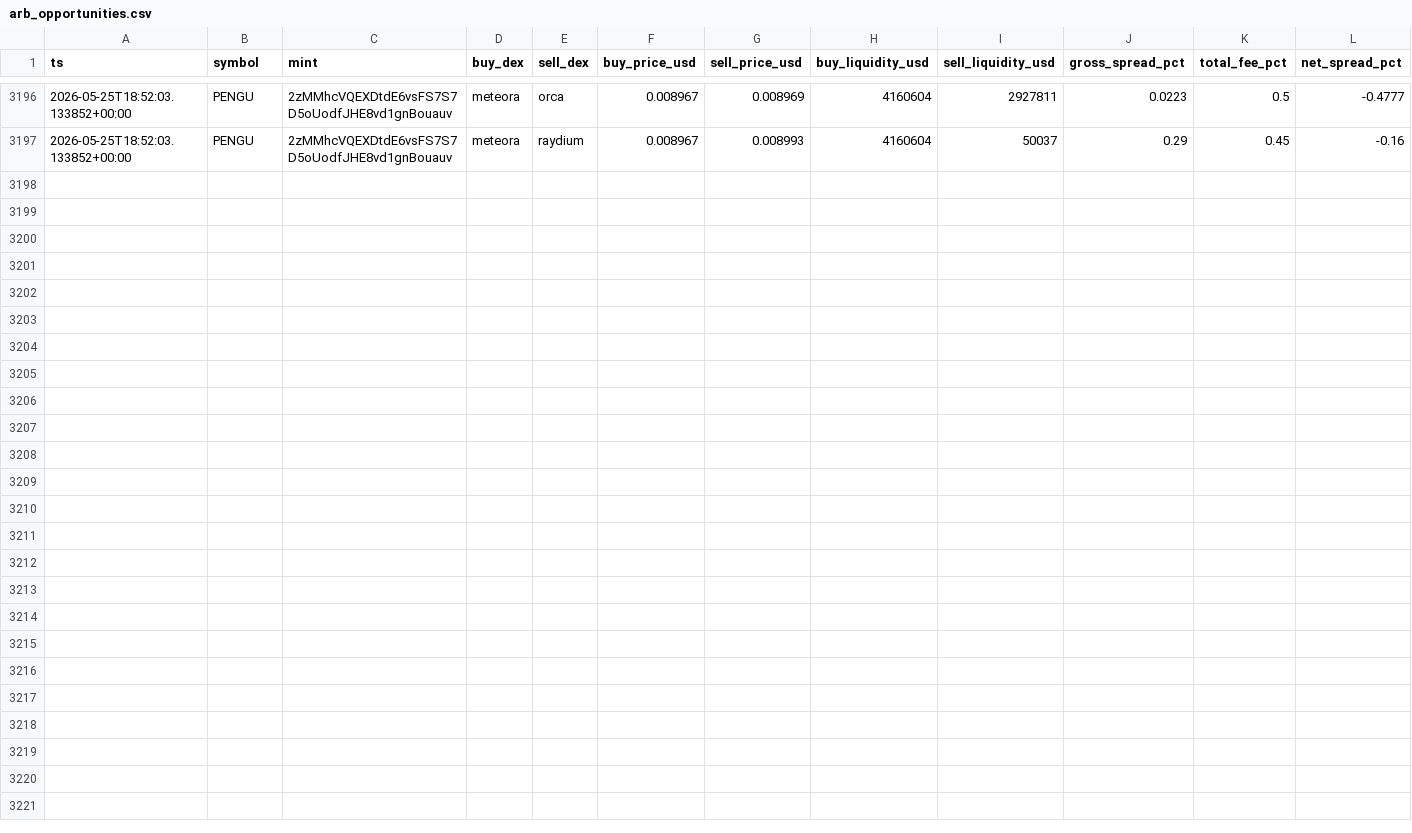
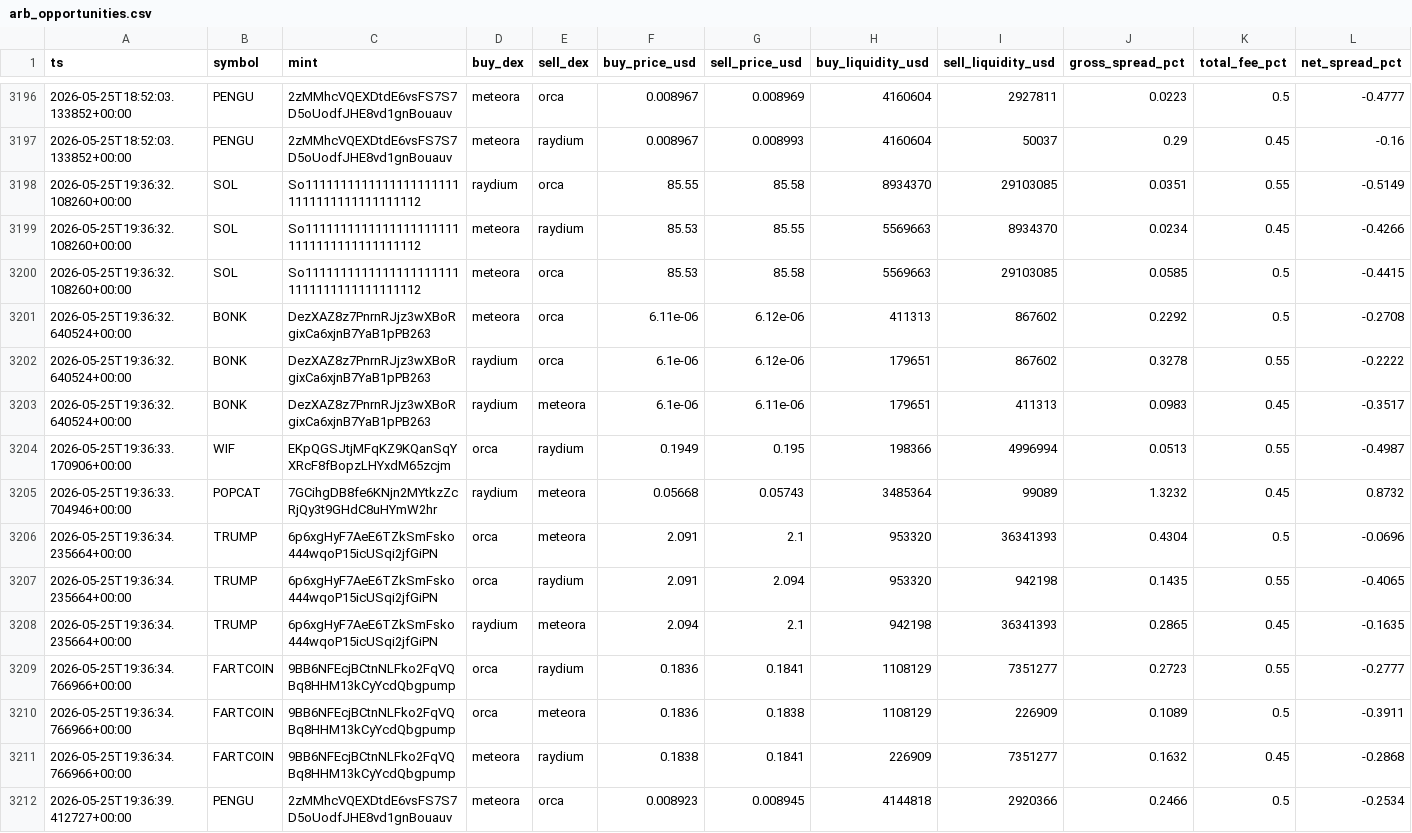
Before and after one commit to daniel-saifulin/dexscreener, a CSV file: arb_opportunities.csv, drawn as a sheet; only a part is shown, gaps mark what is left out; rows hold the shown columns only; the diff names each change by its address in the sheet, - before the commit and + after, or states it on an @@ line.

```diff
--- a/arb_opportunities.csv
+++ b/arb_opportunities.csv
+row 3198: 2026-05-25T19:36:32.108260+00:00 | SOL | So11111111111111111111111111111111111111112 | raydium | orca | 85.55 | 85.58 | 8934370 | 29103085 | 0.0351 | 0.55 | -0.5149
+row 3199: 2026-05-25T19:36:32.108260+00:00 | SOL | So11111111111111111111111111111111111111112 | meteora | raydium | 85.53 | 85.55 | 5569663 | 8934370 | 0.0234 | 0.45 | -0.4266
+row 3200: 2026-05-25T19:36:32.108260+00:00 | SOL | So11111111111111111111111111111111111111112 | meteora | orca | 85.53 | 85.58 | 5569663 | 29103085 | 0.0585 | 0.5 | -0.4415
+row 3201: 2026-05-25T19:36:32.640524+00:00 | BONK | DezXAZ8z7PnrnRJjz3wXBoRgixCa6xjnB7YaB1pPB263 | meteora | orca | 6.11e-06 | 6.12e-06 | 411313 | 867602 | 0.2292 | 0.5 | -0.2708
+row 3202: 2026-05-25T19:36:32.640524+00:00 | BONK | DezXAZ8z7PnrnRJjz3wXBoRgixCa6xjnB7YaB1pPB263 | raydium | orca | 6.1e-06 | 6.12e-06 | 179651 | 867602 | 0.3278 | 0.55 | -0.2222
+row 3203: 2026-05-25T19:36:32.640524+00:00 | BONK | DezXAZ8z7PnrnRJjz3wXBoRgixCa6xjnB7YaB1pPB263 | raydium | meteora | 6.1e-06 | 6.11e-06 | 179651 | 411313 | 0.0983 | 0.45 | -0.3517
+row 3204: 2026-05-25T19:36:33.170906+00:00 | WIF | EKpQGSJtjMFqKZ9KQanSqYXRcF8fBopzLHYxdM65zcjm | orca | raydium | 0.1949 | 0.195 | 198366 | 4996994 | 0.0513 | 0.55 | -0.4987
+row 3205: 2026-05-25T19:36:33.704946+00:00 | POPCAT | 7GCihgDB8fe6KNjn2MYtkzZcRjQy3t9GHdC8uHYmW2hr | raydium | meteora | 0.05668 | 0.05743 | 3485364 | 99089 | 1.3232 | 0.45 | 0.8732
+row 3206: 2026-05-25T19:36:34.235664+00:00 | TRUMP | 6p6xgHyF7AeE6TZkSmFsko444wqoP15icUSqi2jfGiPN | orca | meteora | 2.091 | 2.1 | 953320 | 36341393 | 0.4304 | 0.5 | -0.0696
+row 3207: 2026-05-25T19:36:34.235664+00:00 | TRUMP | 6p6xgHyF7AeE6TZkSmFsko444wqoP15icUSqi2jfGiPN | orca | raydium | 2.091 | 2.094 | 953320 | 942198 | 0.1435 | 0.55 | -0.4065
+row 3208: 2026-05-25T19:36:34.235664+00:00 | TRUMP | 6p6xgHyF7AeE6TZkSmFsko444wqoP15icUSqi2jfGiPN | raydium | meteora | 2.094 | 2.1 | 942198 | 36341393 | 0.2865 | 0.45 | -0.1635
+row 3209: 2026-05-25T19:36:34.766966+00:00 | FARTCOIN | 9BB6NFEcjBCtnNLFko2FqVQBq8HHM13kCyYcdQbgpump | orca | raydium | 0.1836 | 0.1841 | 1108129 | 7351277 | 0.2723 | 0.55 | -0.2777
+row 3210: 2026-05-25T19:36:34.766966+00:00 | FARTCOIN | 9BB6NFEcjBCtnNLFko2FqVQBq8HHM13kCyYcdQbgpump | orca | meteora | 0.1836 | 0.1838 | 1108129 | 226909 | 0.1089 | 0.5 | -0.3911
+row 3211: 2026-05-25T19:36:34.766966+00:00 | FARTCOIN | 9BB6NFEcjBCtnNLFko2FqVQBq8HHM13kCyYcdQbgpump | meteora | raydium | 0.1838 | 0.1841 | 226909 | 7351277 | 0.1632 | 0.45 | -0.2868
+row 3212: 2026-05-25T19:36:39.412727+00:00 | PENGU | 2zMMhcVQEXDtdE6vsFS7S7D5oUodfJHE8vd1gnBouauv | meteora | orca | 0.008923 | 0.008945 | 4144818 | 2920366 | 0.2466 | 0.5 | -0.2534
```
